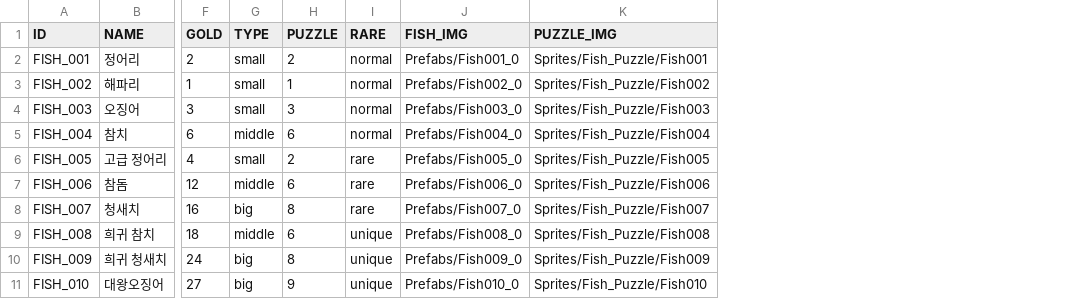
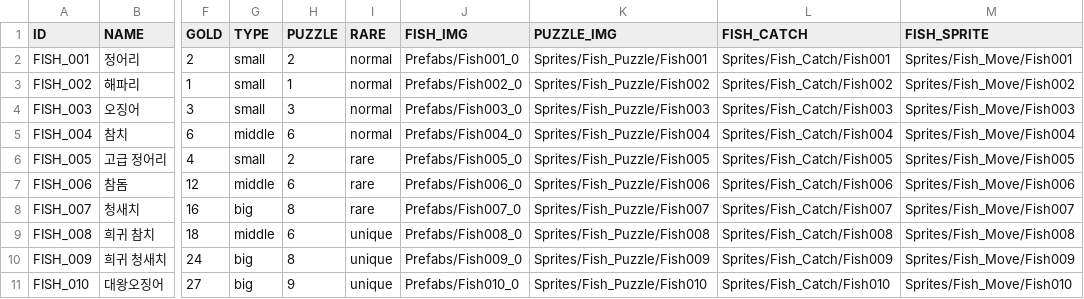
Before and after one commit to Koyooseong/Game-engine-2-group-project, a CSV file: Assets/CSV/FishData.csv, drawn as a sheet; only a part is shown, gaps mark what is left out; the diff names each change by its address in the sheet, - before the commit and + after, or states it on an @@ line.

```diff
--- a/Assets/CSV/FishData.csv
+++ b/Assets/CSV/FishData.csv
+column L (FISH_CATCH), rows 2-11: Sprites/Fish_Catch/Fish001 | Sprites/Fish_Catch/Fish002 | Sprites/Fish_Catch/Fish003 | Sprites/Fish_Catch/Fish004 | Sprites/Fish_Catch/Fish005 | Sprites/Fish_Catch/Fish006 | Sprites/Fish_Catch/Fish007 | Sprites/Fish_Catch/Fish008 | Sprites/Fish_Catch/Fish009 | Sprites/Fish_Catch/Fish010
+column M (FISH_SPRITE), rows 2-11: Sprites/Fish_Move/Fish001 | Sprites/Fish_Move/Fish002 | Sprites/Fish_Move/Fish003 | Sprites/Fish_Move/Fish004 | Sprites/Fish_Move/Fish005 | Sprites/Fish_Move/Fish006 | Sprites/Fish_Move/Fish007 | Sprites/Fish_Move/Fish008 | Sprites/Fish_Move/Fish009 | Sprites/Fish_Move/Fish010
```
Also changed, not shown: 43 other files.
